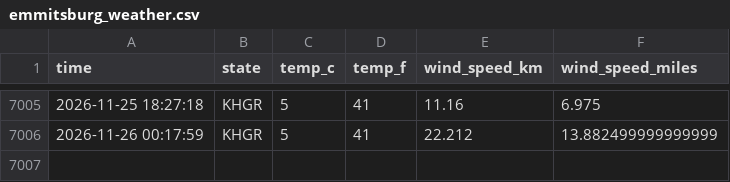
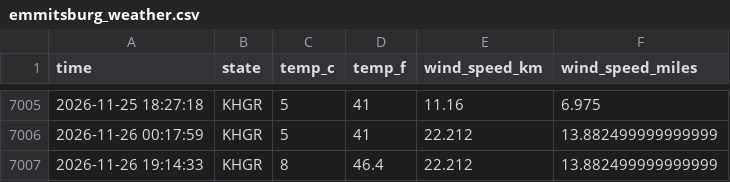
Before and after one commit to NobleXIX/Data330-WeatherReport, a CSV file: data/emmitsburg_weather.csv, drawn as a sheet; only a part is shown, gaps mark what is left out; the diff names each change by its address in the sheet, - before the commit and + after, or states it on an @@ line.

```diff
--- a/data/emmitsburg_weather.csv
+++ b/data/emmitsburg_weather.csv
+row 7007: 2026-11-26 19:14:33 | KHGR | 8 | 46.4 | 22.212 | 13.882499999999999
```
